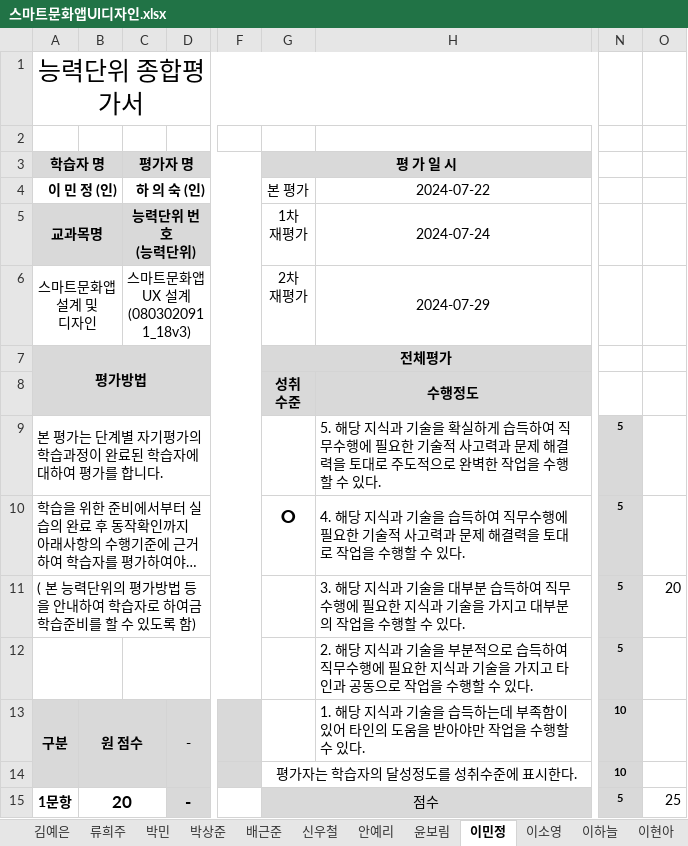
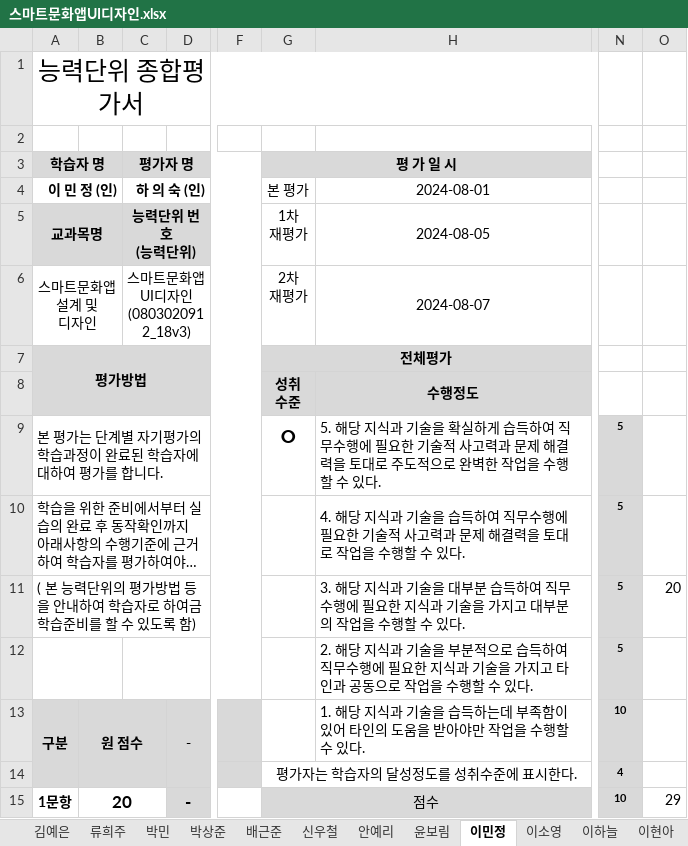
Before and after one commit to withme1004/backup, an Excel workbook: 10. 스마트문화앱UI디자인/스마트문화앱UI디자인.xlsx, sheet 이민정, drawn as a sheet; only a part is shown, gaps mark what is left out; long unchanged cells end in …; values as stored, in another font and other column widths than the file's, no borders; ↵ is a line break in a cell; the diff covers the shown part only; the diff names each change by its address in the sheet, - before the commit and + after, or states it on an @@ line.

```diff
--- a/10. 스마트문화앱UI디자인/스마트문화앱UI디자인.xlsx (sheet 이민정)
+++ b/10. 스마트문화앱UI디자인/스마트문화앱UI디자인.xlsx (sheet 이민정)
-H4: 2024-07-22
+H4: 2024-08-01
-H5: 2024-07-24
+H5: 2024-08-05
-C6 (평가자 명): 스마트문화앱 UX 설계 ↵ (0803020911_18v3)
+C6 (평가자 명): 스마트문화앱UI디자인 ↵ (0803020912_18v3)
-H6: 2024-07-29
+H6: 2024-08-07
-G9 (평 가 일 시): (empty)
+G9 (평 가 일 시): ○
-G10 (평 가 일 시): ○
+G10 (평 가 일 시): (empty)
-N14: 10
+N14: 4
-N15: 5
+N15: 10
-O15: 25
+O15: 29
```
Also changed, not shown: 3 added rows, 4 removed rows, 7 edited cells, cell formats and merged cells elsewhere in this sheet, sheet 이소영, sheet 배근준, sheet 신우철, sheet 이하늘, sheet 이현아, sheet 박상준, 8 more sheets, 11. 시안디자인개발심화/시안디자인개발심화.xlsx, 13. 디자인구성요소제작/디자인구성요소제작.xlsx, 27 other files.
